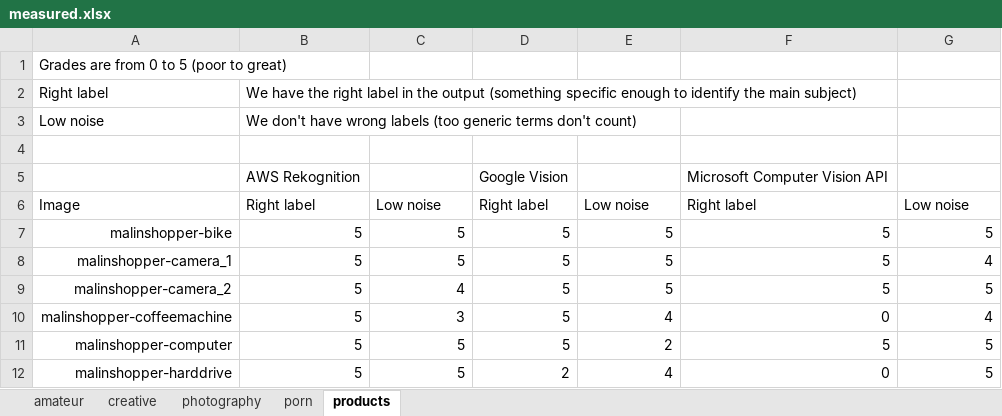
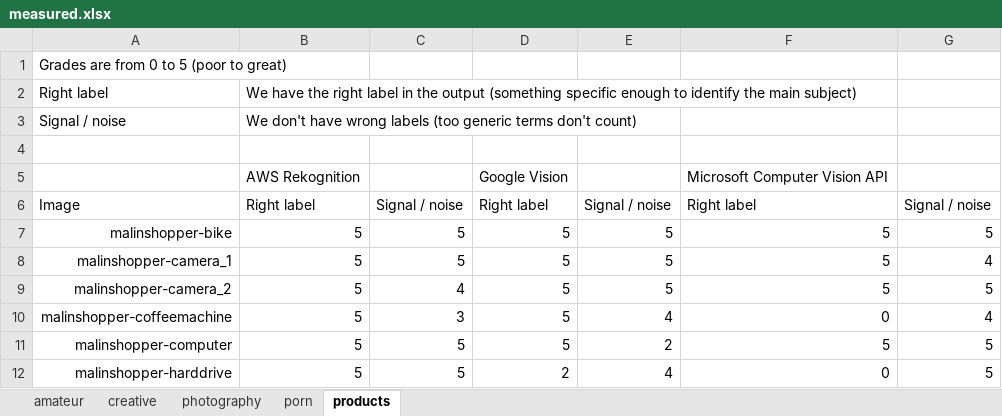
Before and after one commit to frantzmiccoli/image-recognition-benchmark-data, an Excel workbook: measured.xlsx, sheet products, drawn as a sheet; only a part is shown; values as stored, in another font and other column widths than the file's, no borders; the diff names each change by its address in the sheet, - before the commit and + after, or states it on an @@ line.

Commit message:
Refactor the now noise indicator to be a signal noise score (same value different name

```diff
--- a/measured.xlsx (sheet products)
+++ b/measured.xlsx (sheet products)
-A3: Low noise
+A3: Signal / noise
-C6: Low noise
+C6: Signal / noise
-E6: Low noise
+E6: Signal / noise
-G6: Low noise
+G6: Signal / noise
```
Also changed, not shown: sheet amateur, sheet creative, sheet photography, sheet porn, 2 other files.
